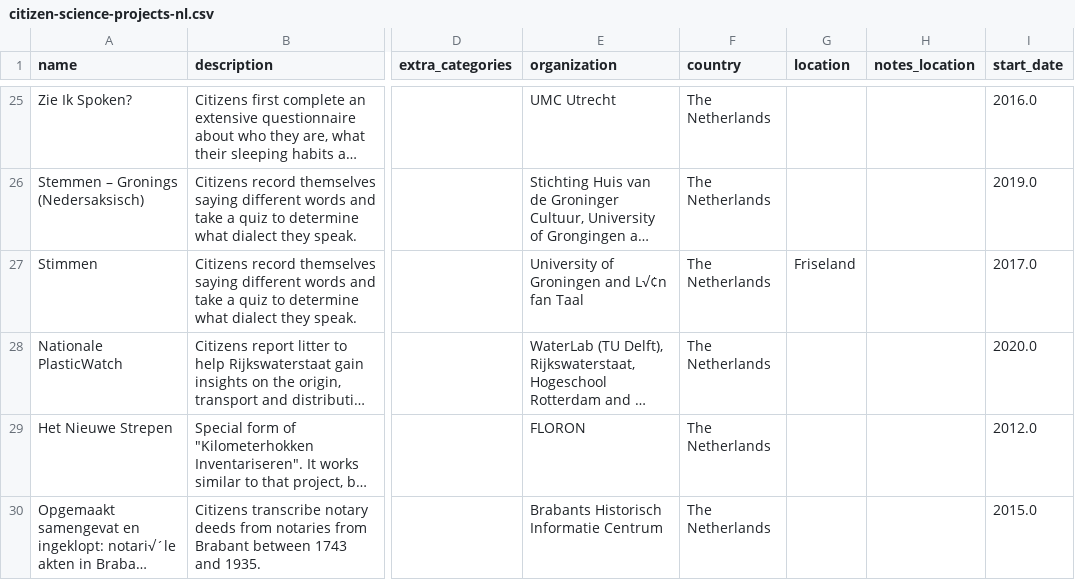
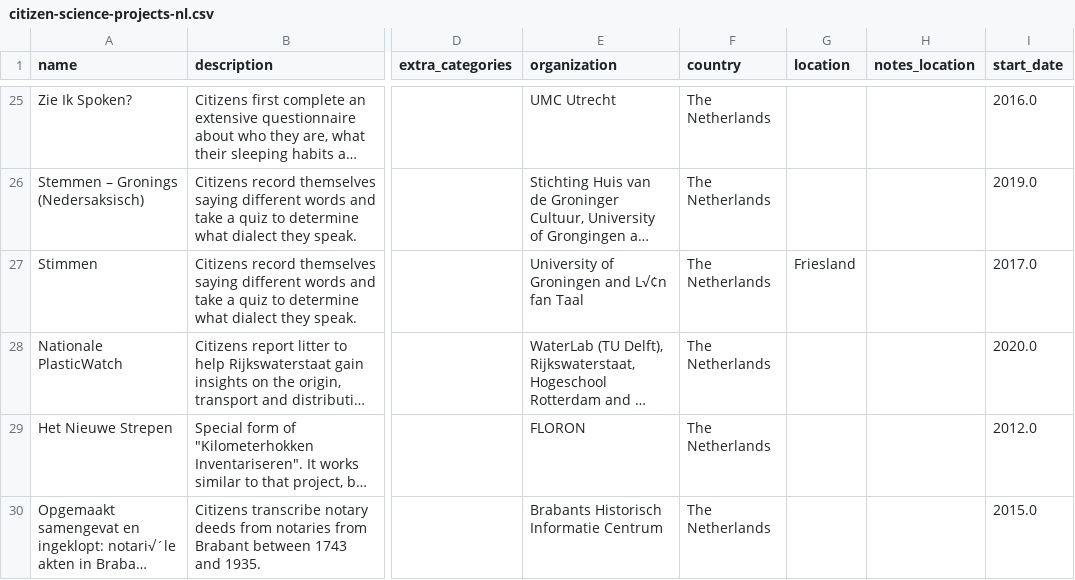
Before and after one commit to sodascience/awesome-citizen-science-nl, a CSV file: data/citizen-science-projects-nl.csv, drawn as a sheet; only a part is shown, gaps mark what is left out; long unchanged cells end in …; the diff names each change by its address in the sheet, - before the commit and + after, or states it on an @@ line.

```diff
--- a/data/citizen-science-projects-nl.csv
+++ b/data/citizen-science-projects-nl.csv
-G27 (location): Friseland
+G27 (location): Friesland
```
Also changed, not shown: 2 other files.
